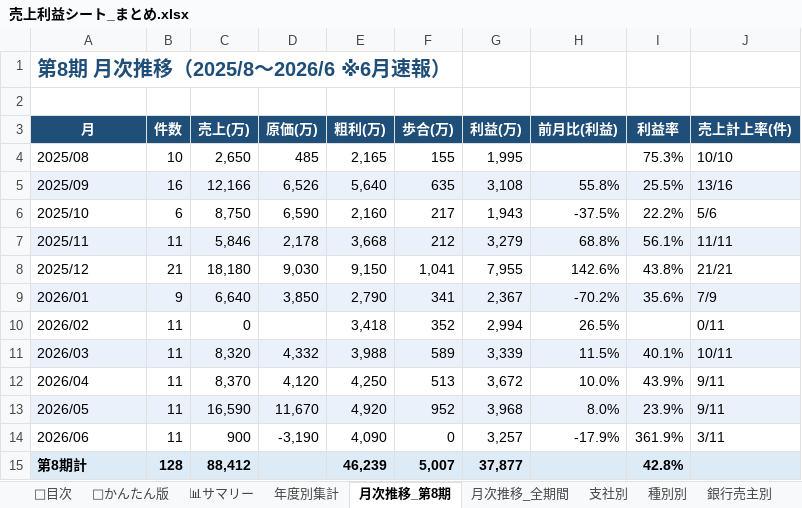
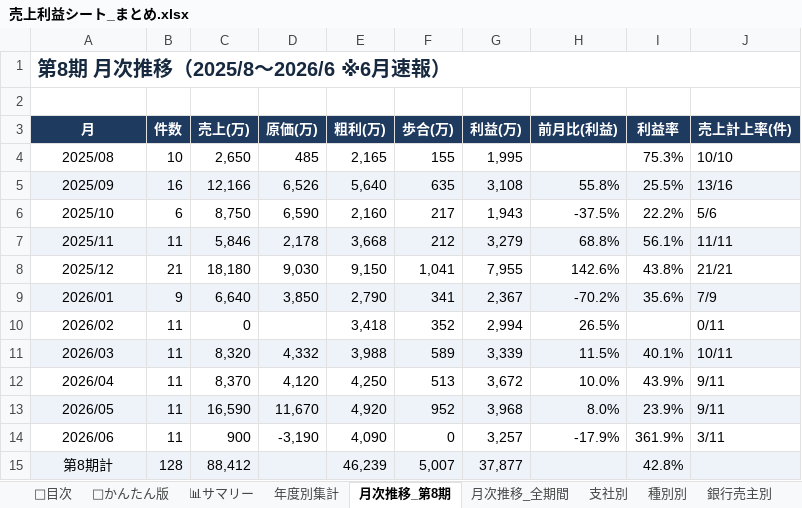
Before and after one commit to hasegawa212/-, an Excel workbook: 経営管理/02_財務・会計/売上利益管理/売上利益シート_まとめ.xlsx, sheet 月次推移_第8期, drawn as a sheet; values as stored, in another font and other column widths than the file's, no borders; the diff names each change by its address in the sheet, - before the commit and + after, or states it on an @@ line.

```diff
--- a/経営管理/02_財務・会計/売上利益管理/売上利益シート_まとめ.xlsx (sheet 月次推移_第8期)
+++ b/経営管理/02_財務・会計/売上利益管理/売上利益シート_まとめ.xlsx (sheet 月次推移_第8期)
-A1 text colour: #1F4E78
+A1 text colour: #16293F
+A1:J1 merged
-A3:J3 fill: #1F4E78
+A3:J3 fill: #1F3A5F
-A4:A15 alignment: left
+A4:A15 alignment: center
-A15:C15 bold: on
+A15:C15 bold: off
-E15:G15 bold: on
+E15:G15 bold: off
-I15 bold: on
+I15 bold: off
```
Also changed, not shown: sheet 全明細, sheet 🔰かんたん版, sheet 顧客Top30, sheet 月次推移_全期間, sheet 📊サマリー, sheet 📖目次, 4 more sheets, 経営管理/02_財務・会計/売上利益管理/初心者向け_売上利益シート.xlsx, 経営管理/02_財務・会計/売上利益管理/売上利益_分析ダッシュボード.xlsx, 6 other files.
